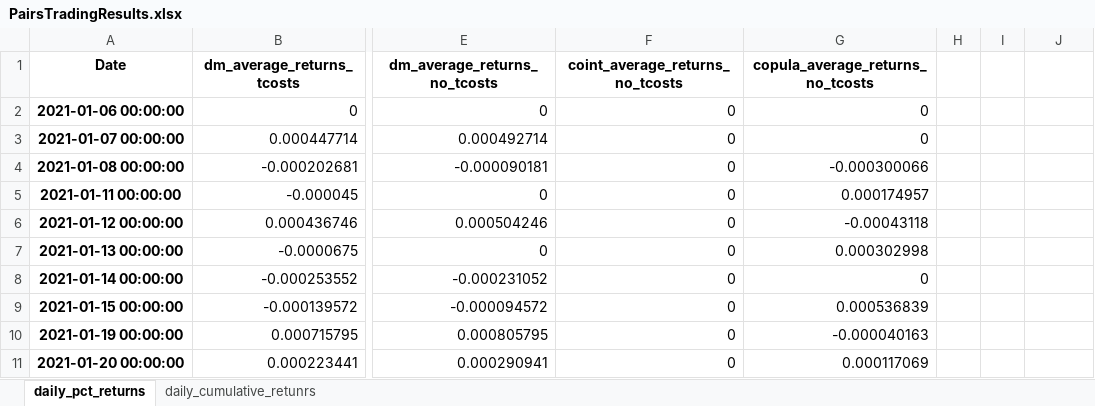
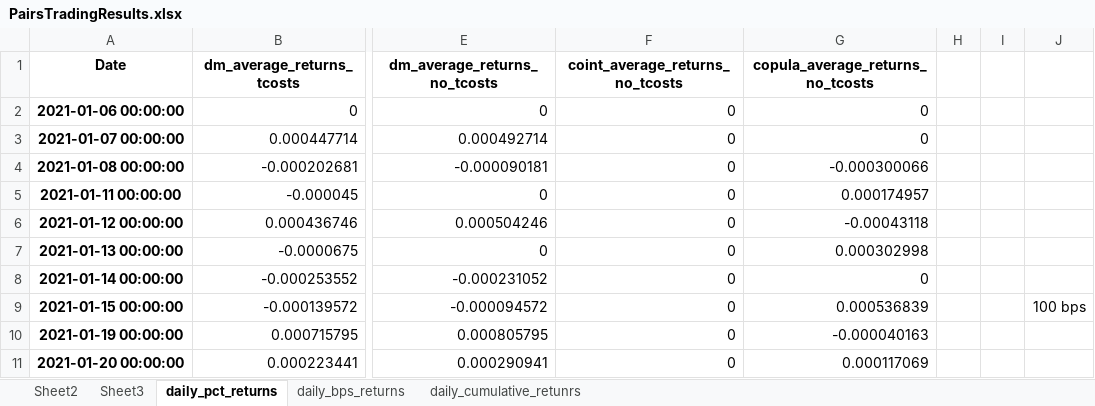
Before and after one commit to lamaxko/Pairs-Trading-Strategy, an Excel workbook: Code/Data/PairsTradingResults.xlsx, sheet daily_pct_returns, drawn as a sheet; only a part is shown, gaps mark what is left out; values as stored, in another font and other column widths than the file's, no borders; the diff names each change by its address in the sheet, - before the commit and + after, or states it on an @@ line.

```diff
--- a/Code/Data/PairsTradingResults.xlsx (sheet daily_pct_returns)
+++ b/Code/Data/PairsTradingResults.xlsx (sheet daily_pct_returns)
+sheet tab: Sheet2
+sheet tab: Sheet3
+sheet tab: daily_bps_returns
-J9: (empty)
+J9: 100 bps
```
Also changed, not shown: sheet daily_cumulative_retunrs, charts or pictures, 2 other files.
